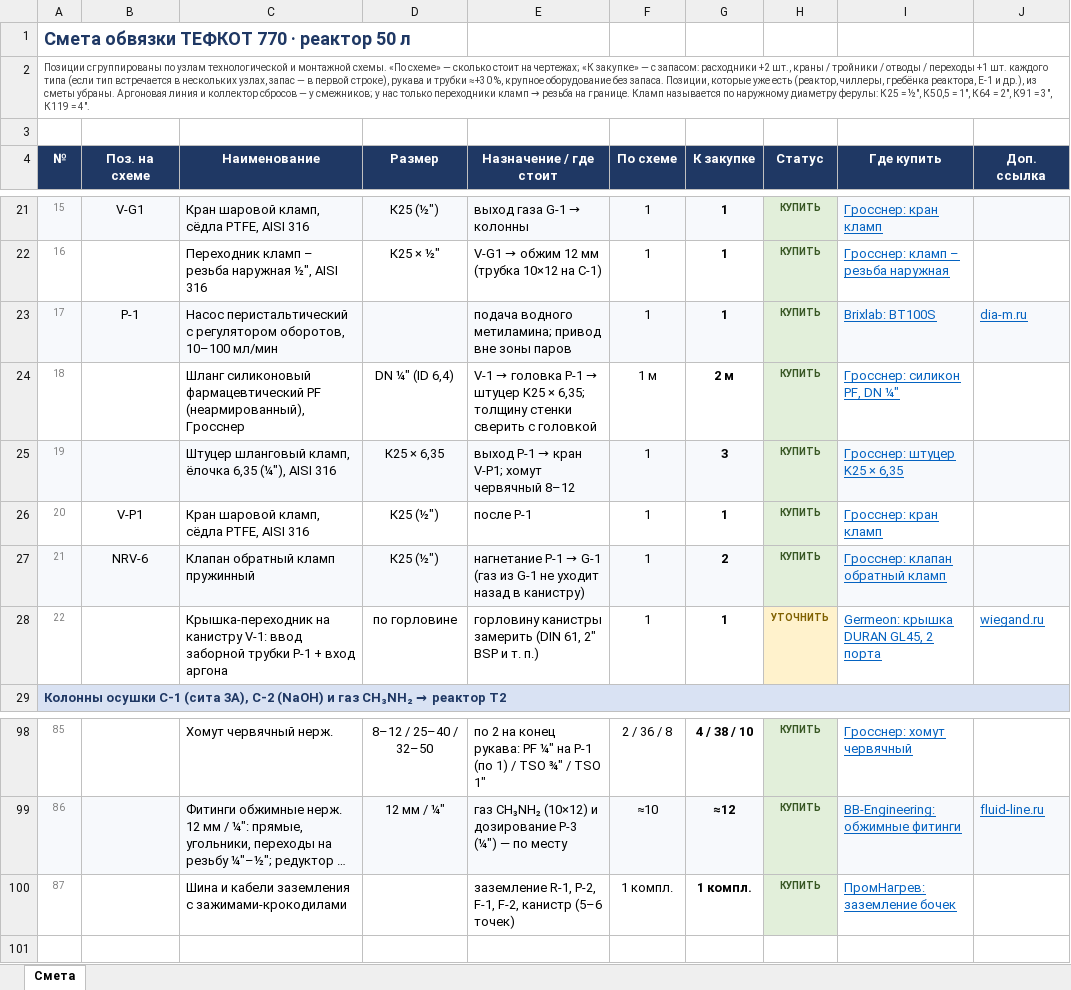
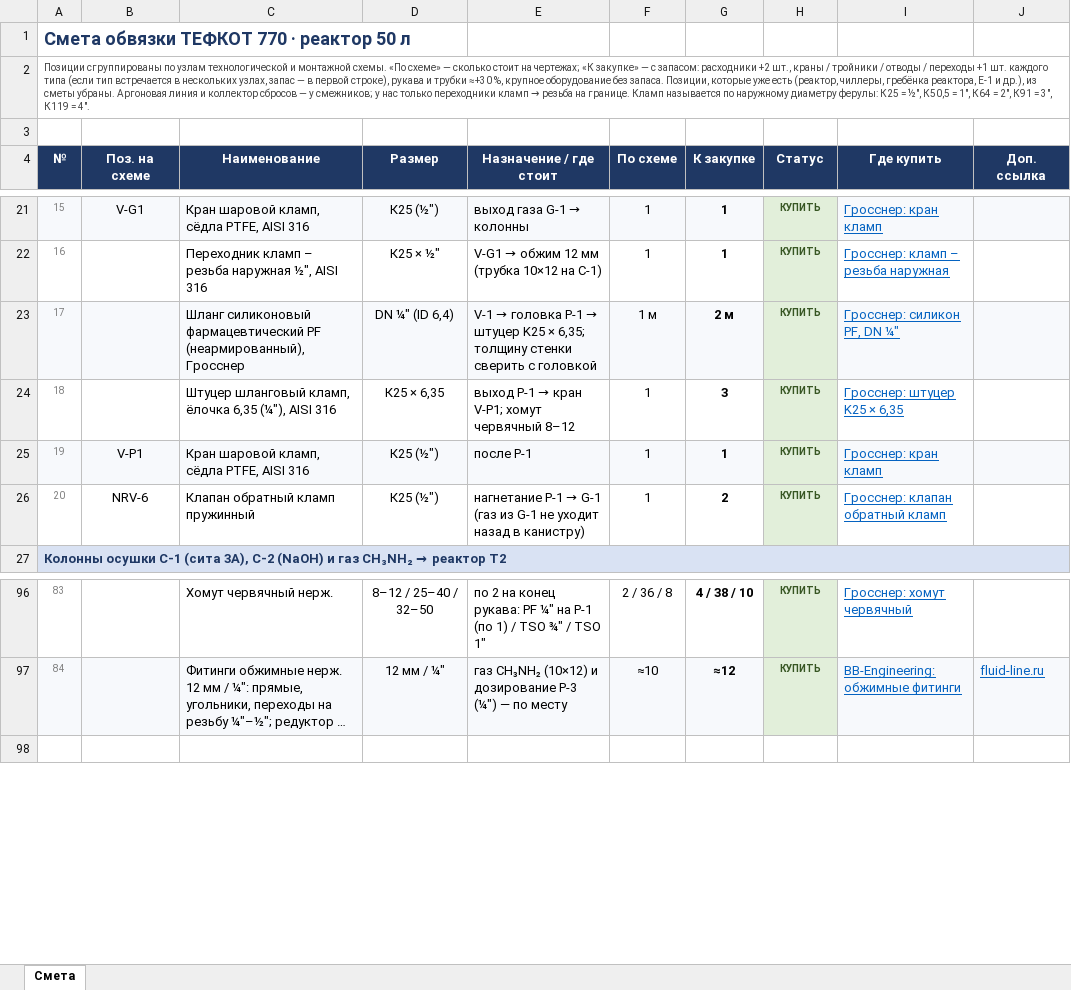
Before and after one commit to Elebra2005/claude, an Excel workbook: tefkot/itog/tefkot-770-smeta.xlsx, sheet Смета, drawn as a sheet; only a part is shown, gaps mark what is left out; long unchanged cells end in …; values as stored, in another font and other column widths than the file's, no borders; removed rows and columns are numbered as before the commit, all else as after; the diff names each change by its address in the sheet, - before the commit and + after, or states it on an @@ line.

```diff
--- a/tefkot/itog/tefkot-770-smeta.xlsx (sheet Смета)
+++ b/tefkot/itog/tefkot-770-smeta.xlsx (sheet Смета)
-row 23: 17 | P-1 | Насос перистальтический с регулятором оборотов, 10–100 мл/мин |  | подача водного метиламина; привод вне зоны паров | 1 | 1 | КУПИТЬ | Brixlab: BT100S | dia-m.ru
@@ column A (№) renumbered between rows 23 and 99 @@
-A23:G23 fill: none
+A23:G23 fill: #F7F9FC
-I23:J23 fill: none
+I23:J23 fill: #F7F9FC
-A24:G24 fill: #F7F9FC
+A24:G24 fill: none
-I24:J24 fill: #F7F9FC
+I24:J24 fill: none
-A25:G25 fill: none
+A25:G25 fill: #F7F9FC
-I25:J25 fill: none
+I25:J25 fill: #F7F9FC
-A26:G26 fill: #F7F9FC
+A26:G26 fill: none
-I26:J26 fill: #F7F9FC
+I26:J26 fill: none
-row 28: 22 |  | Крышка-переходник на канистру V-1: ввод заборной трубки P-1 + вход аргона | по горловине | горловину канистры замерить (DIN 61, 2″ BSP и т. п.) | 1 | 1 | УТОЧНИТЬ | Germeon: крышка DURAN GL45, 2 порта | wiegand.ru
-row 100: 87 |  | Шина и кабели заземления с зажимами-крокодилами |  | заземление R-1, P-2, F-1, F-2, канистр (5–6 точек) | 1 компл. | 1 компл. | КУПИТЬ | ПромНагрев: заземление бочек
```
Also changed, not shown: 1 other file.
